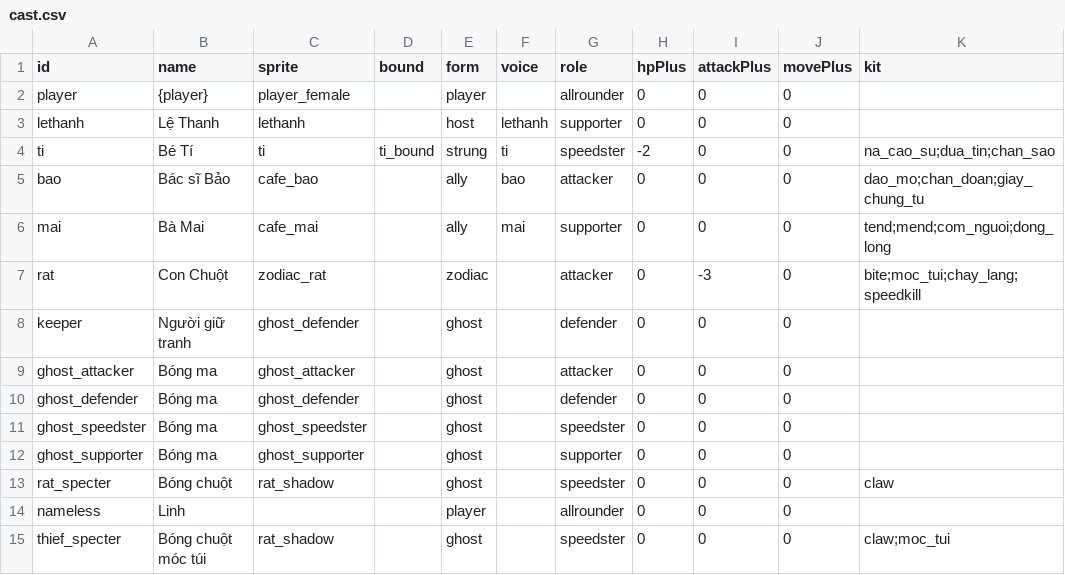
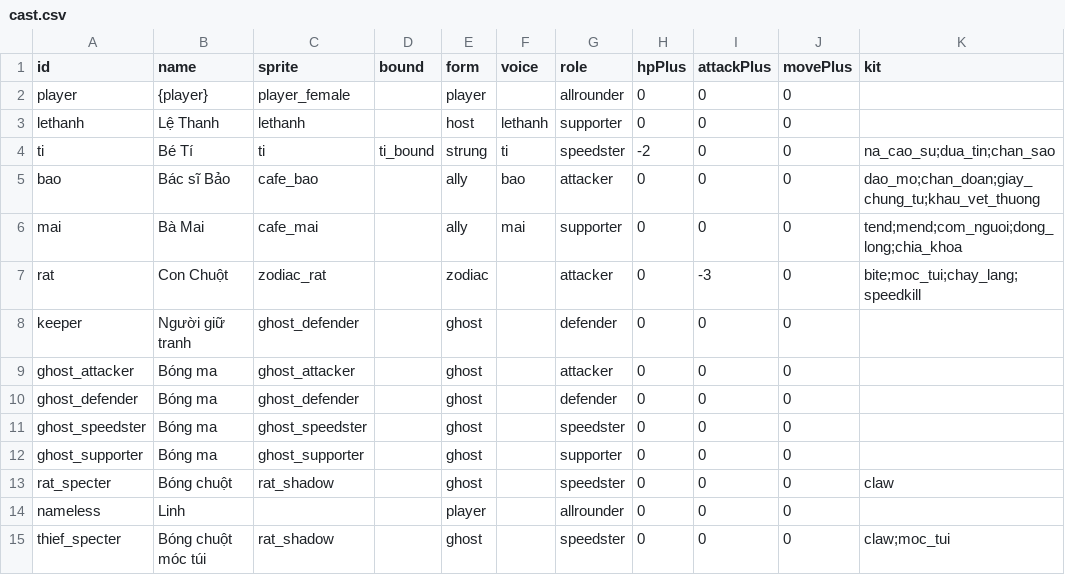
Before and after one commit to FinisTP/engine-study, a CSV file: plugins/last-curtain/assets/campaign/cast.csv, drawn as a sheet.

```diff
--- a/plugins/last-curtain/assets/campaign/cast.csv
+++ b/plugins/last-curtain/assets/campaign/cast.csv
@@ -4,4 +4,4 @@ lethanh,Lệ Thanh,lethanh,,host,lethanh,supporter,0,0,0,
 ti,Bé Tí,ti,ti_bound,strung,ti,speedster,-2,0,0,na_cao_su;dua_tin;chan_sao
-bao,Bác sĩ Bảo,cafe_bao,,ally,bao,attacker,0,0,0,dao_mo;chan_doan;giay_chung_tu
-mai,Bà Mai,cafe_mai,,ally,mai,supporter,0,0,0,tend;mend;com_nguoi;dong_long
+bao,Bác sĩ Bảo,cafe_bao,,ally,bao,attacker,0,0,0,dao_mo;chan_doan;giay_chung_tu;khau_vet_thuong
+mai,Bà Mai,cafe_mai,,ally,mai,supporter,0,0,0,tend;mend;com_nguoi;dong_long;chia_khoa
 rat,Con Chuột,zodiac_rat,,zodiac,,attacker,0,-3,0,bite;moc_tui;chay_lang;speedkill
```
Also changed, not shown: plugins/last-curtain/apps/LastCurtain/assets/localization.csv, plugins/last-curtain/assets/match/abilities.csv, 14 other files.
